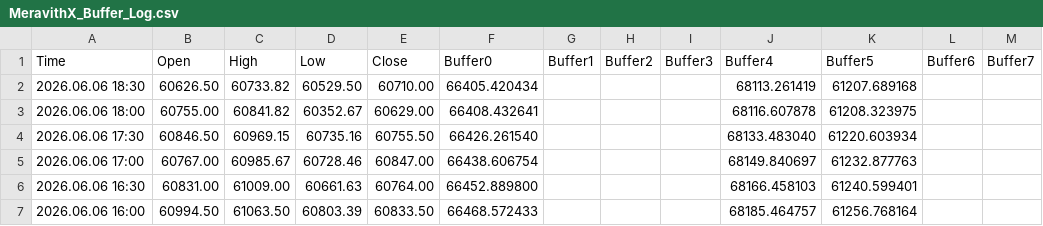
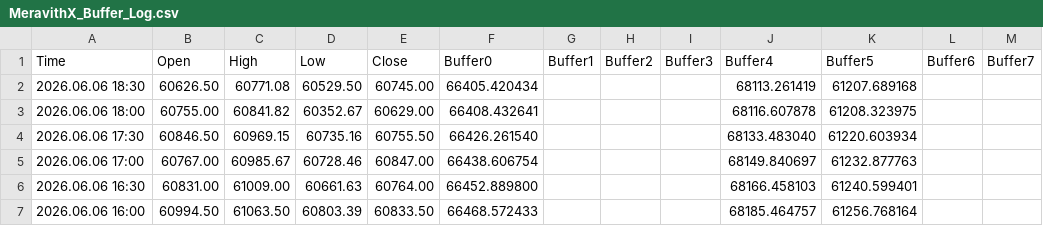
Before and after one commit to davidignatius1811/mt5-meravith-data, a CSV file: MeravithX_Buffer_Log.csv, drawn as a sheet; only a part is shown.

Commit message:
MT5 data update 2026-06-06 21:09:48

```diff
--- a/MeravithX_Buffer_Log.csv
+++ b/MeravithX_Buffer_Log.csv
@@ -1,3 +1,3 @@
 Time,Open,High,Low,Close,Buffer0,Buffer1,Buffer2,Buffer3,Buffer4,Buffer5,Buffer6,Buffer7
-2026.06.06 18:30,60626.50,60733.82,60529.50,60710.00,66405.420434,,,,68113.261419,61207.689168,,
+2026.06.06 18:30,60626.50,60771.08,60529.50,60745.00,66405.420434,,,,68113.261419,61207.689168,,
 2026.06.06 18:00,60755.00,60841.82,60352.67,60629.00,66408.432641,,,,68116.607878,61208.323975,,
```
